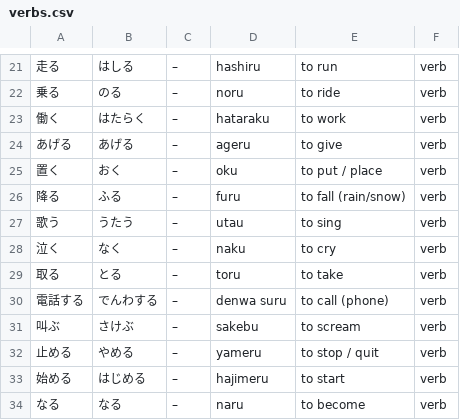
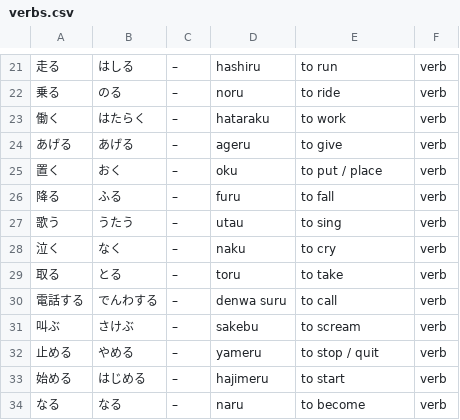
Before and after one commit to rfelixmg/benky-fy, a CSV file: datum/verbs.csv, drawn as a sheet; only a part is shown, gaps mark what is left out; the diff names each change by its address in the sheet, - before the commit and + after, or states it on an @@ line.

```diff
--- a/datum/verbs.csv
+++ b/datum/verbs.csv
-E26: to fall (rain/snow)
+E26: to fall
-E30: to call (phone)
+E30: to call
```
Also changed, not shown: 10 other files.
